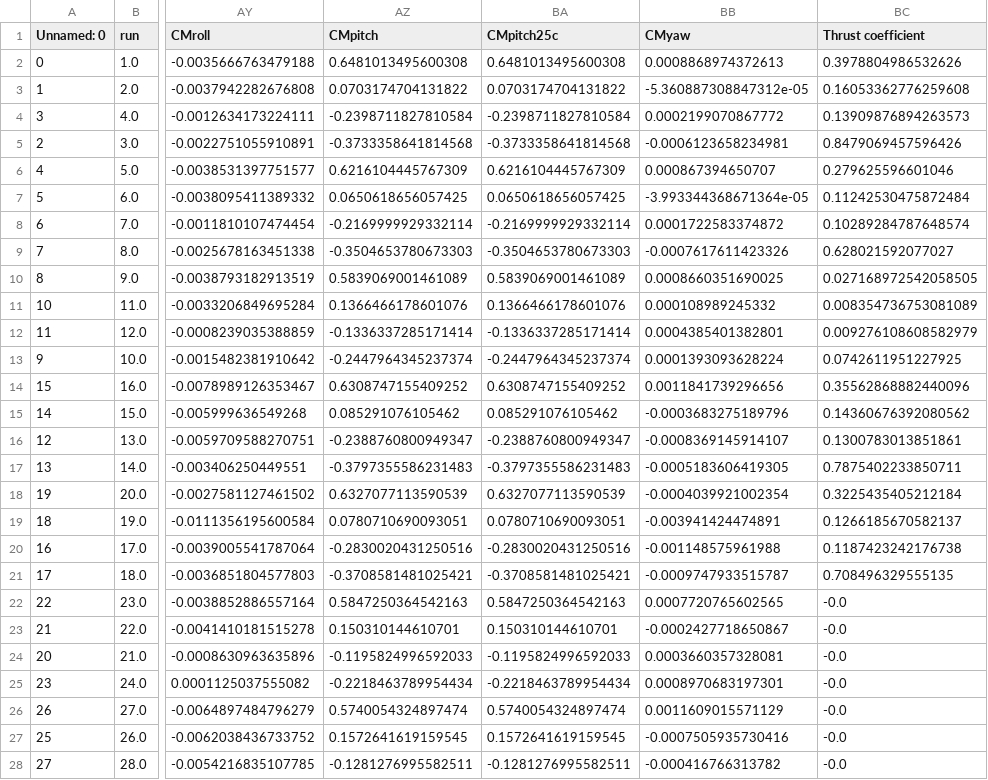
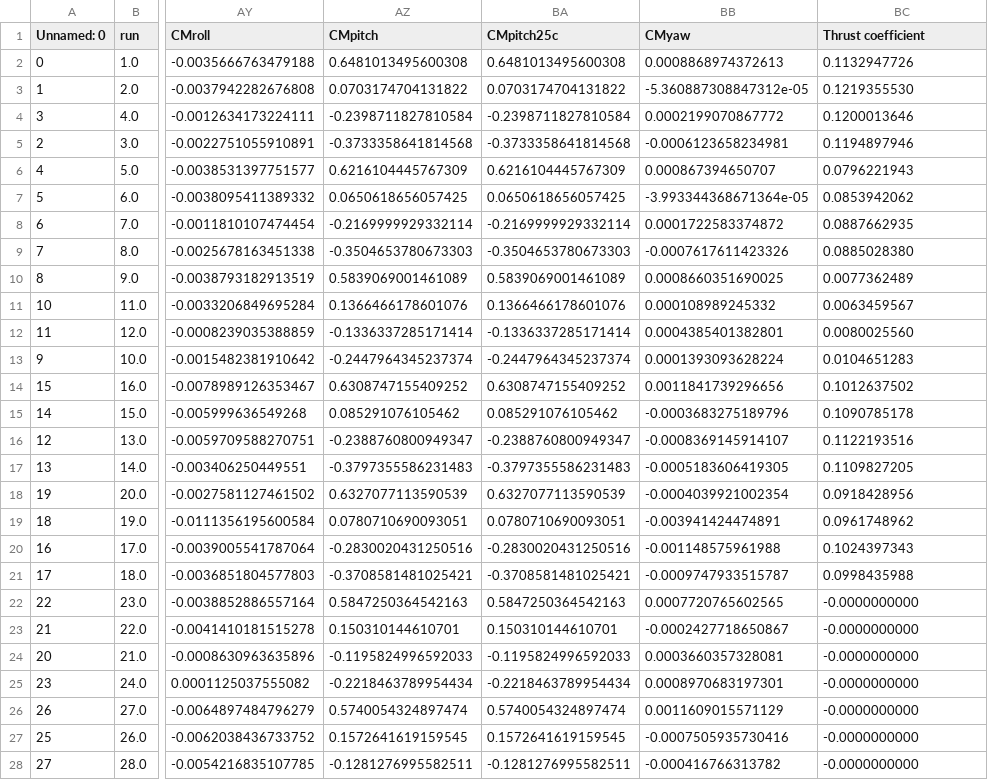
Before and after one commit to dorotheruys/experimental-simulations, a CSV file: Sort_data/bal_neg15_corrected.csv, drawn as a sheet; only a part is shown, gaps mark what is left out; the diff covers the shown part only; the diff names each change by its address in the sheet, - before the commit and + after, or states it on an @@ line.

Commit message:
All corrected csv values have thrust coefficients

```diff
--- a/Sort_data/bal_neg15_corrected.csv
+++ b/Sort_data/bal_neg15_corrected.csv
-BC2 (Thrust coefficient): 0.3978804986532626
+BC2 (Thrust coefficient): 0.1132947726
-BC3 (Thrust coefficient): 0.16053362776259608
+BC3 (Thrust coefficient): 0.1219355530
-BC4 (Thrust coefficient): 0.13909876894263573
+BC4 (Thrust coefficient): 0.1200013646
-BC5 (Thrust coefficient): 0.8479069457596426
+BC5 (Thrust coefficient): 0.1194897946
-BC6 (Thrust coefficient): 0.279625596601046
+BC6 (Thrust coefficient): 0.0796221943
-BC7 (Thrust coefficient): 0.11242530475872484
+BC7 (Thrust coefficient): 0.0853942062
-BC8 (Thrust coefficient): 0.10289284787648574
+BC8 (Thrust coefficient): 0.0887662935
-BC9 (Thrust coefficient): 0.628021592077027
+BC9 (Thrust coefficient): 0.0885028380
-BC10 (Thrust coefficient): 0.027168972542058505
+BC10 (Thrust coefficient): 0.0077362489
-BC11 (Thrust coefficient): 0.008354736753081089
+BC11 (Thrust coefficient): 0.0063459567
-BC12 (Thrust coefficient): 0.009276108608582979
+BC12 (Thrust coefficient): 0.0080025560
-BC13 (Thrust coefficient): 0.0742611951227925
+BC13 (Thrust coefficient): 0.0104651283
-BC14 (Thrust coefficient): 0.35562868882440096
+BC14 (Thrust coefficient): 0.1012637502
-BC15 (Thrust coefficient): 0.14360676392080562
+BC15 (Thrust coefficient): 0.1090785178
-BC16 (Thrust coefficient): 0.1300783013851861
+BC16 (Thrust coefficient): 0.1122193516
-BC17 (Thrust coefficient): 0.7875402233850711
+BC17 (Thrust coefficient): 0.1109827205
-BC18 (Thrust coefficient): 0.3225435405212184
+BC18 (Thrust coefficient): 0.0918428956
-BC19 (Thrust coefficient): 0.1266185670582137
+BC19 (Thrust coefficient): 0.0961748962
-BC20 (Thrust coefficient): 0.1187423242176738
+BC20 (Thrust coefficient): 0.1024397343
-BC21 (Thrust coefficient): 0.708496329555135
+BC21 (Thrust coefficient): 0.0998435988
-BC22:BC28 (Thrust coefficient): -0.0
+BC22:BC28 (Thrust coefficient): -0.0000000000
```
Also changed, not shown: 5 edited cells elsewhere in this file, 3 other files.
